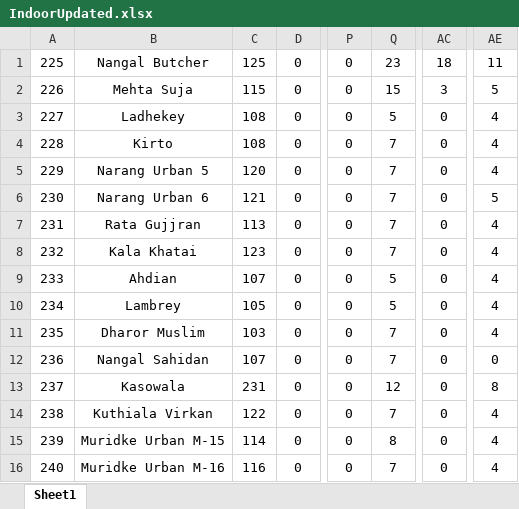
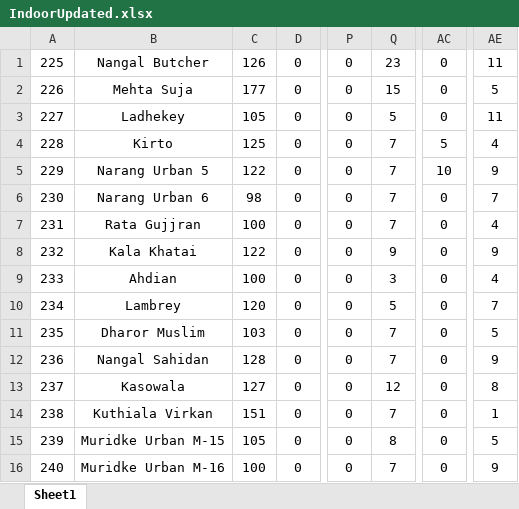
Before and after one commit to MJunaidKaramat/DataEnteryAutomation, an Excel workbook: VectorSurveillanceDataEntry/IndoorUpdated.xlsx, sheet Sheet1, drawn as a sheet; only a part is shown, gaps mark what is left out; values as stored, in another font and other column widths than the file's, no borders; the diff covers the shown part only; the diff names each change by its address in the sheet, - before the commit and + after, or states it on an @@ line.

```diff
--- a/VectorSurveillanceDataEntry/IndoorUpdated.xlsx (sheet Sheet1)
+++ b/VectorSurveillanceDataEntry/IndoorUpdated.xlsx (sheet Sheet1)
-C1: 125
+C1: 126
-AC1: 18
+AC1: 0
-C2: 115
+C2: 177
-AC2: 3
+AC2: 0
-C3: 108
+C3: 105
-AE3: 4
+AE3: 11
-C4: 108
+C4: 125
-AC4: 0
+AC4: 5
-C5: 120
+C5: 122
-AC5: 0
+AC5: 10
-AE5: 4
+AE5: 9
-C6: 121
+C6: 98
-AE6: 5
+AE6: 7
-C7: 113
+C7: 100
-C8: 123
+C8: 122
-Q8: 7
+Q8: 9
-AE8: 4
+AE8: 9
-C9: 107
+C9: 100
-Q9: 5
+Q9: 3
-C10: 105
+C10: 120
-AE10: 4
+AE10: 7
-AE11: 4
+AE11: 5
-C12: 107
+C12: 128
-AE12: 0
+AE12: 9
-C13: 231
+C13: 127
-C14: 122
+C14: 151
-AE14: 4
+AE14: 1
-C15: 114
+C15: 105
-AE15: 4
+AE15: 5
-C16: 116
+C16: 100
-AE16: 4
+AE16: 9
```
Also changed, not shown: 14 edited cells elsewhere in this sheet, VectorSurveillanceDataEntry/OutdoorUpdated.xlsx, 5 other files.
